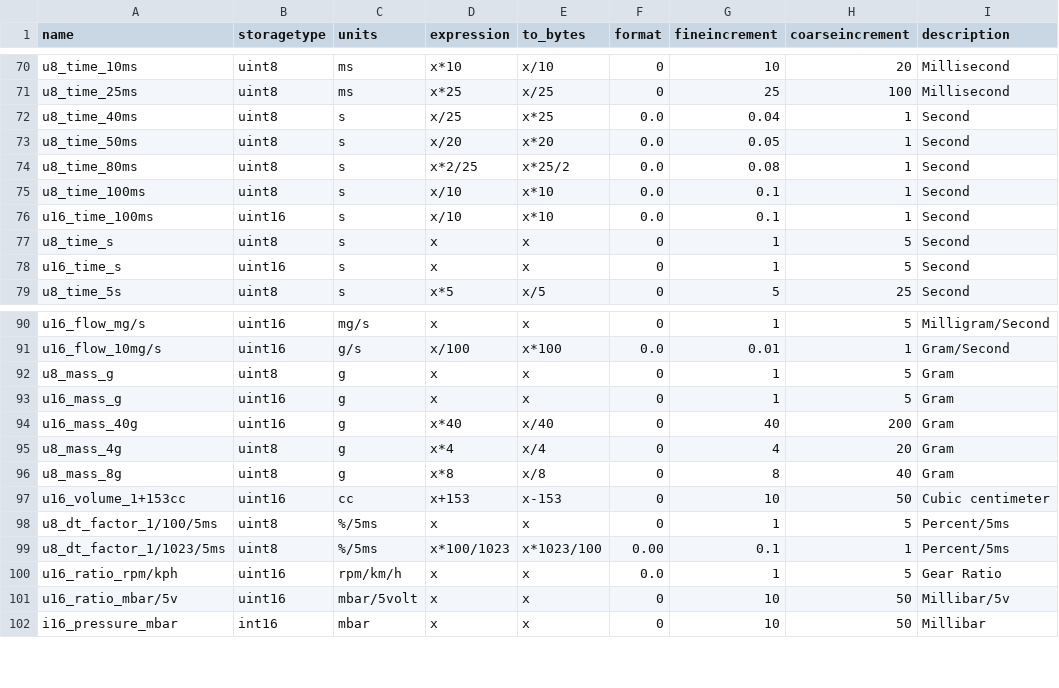
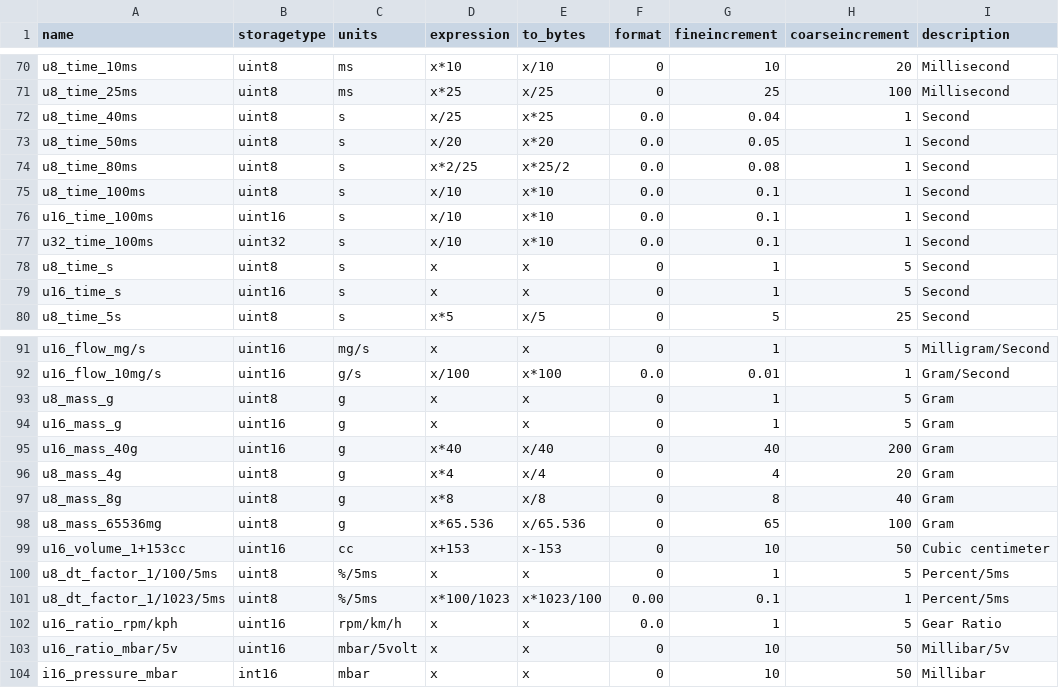
Before and after one commit to Alcantor/LotusECU-T4e, a CSV file: romraider-defs/units.csv, drawn as a sheet; only a part is shown, gaps mark what is left out.

```diff
--- a/romraider-defs/units.csv
+++ b/romraider-defs/units.csv
@@ -76,2 +76,3 @@
 "u16_time_100ms","uint16","s","x/10","x*10","0.0","0.1","1","Second"
+"u32_time_100ms","uint32","s","x/10","x*10","0.0","0.1","1","Second"
 "u8_time_s","uint8","s","x","x","0","1","5","Second"
@@ -96,2 +97,3 @@
 "u8_mass_8g","uint8","g","x*8","x/8","0","8","40","Gram"
+"u8_mass_65536mg","uint8","g","x*65.536","x/65.536","0","65","100","Gram"
 "u16_volume_1+153cc","uint16","cc","x+153","x-153","0","10","50","Cubic centimeter"
```
Also changed, not shown: romraider-defs/xaxis.csv, 4 other files.
